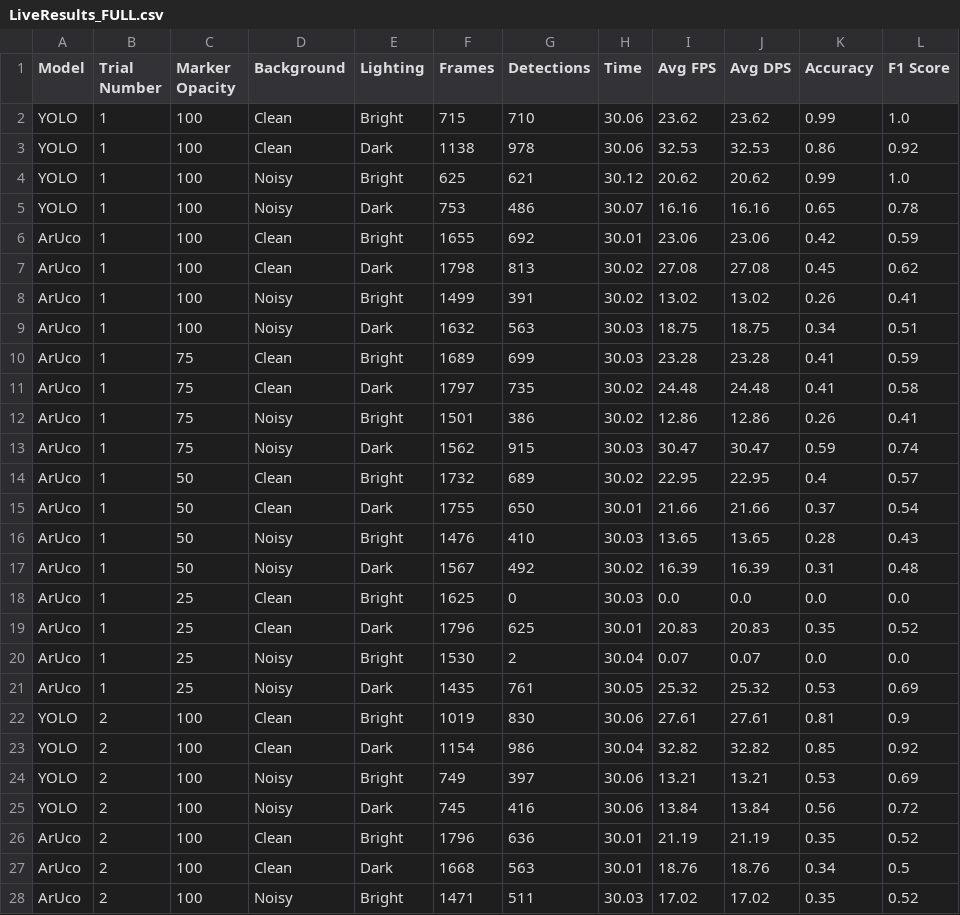
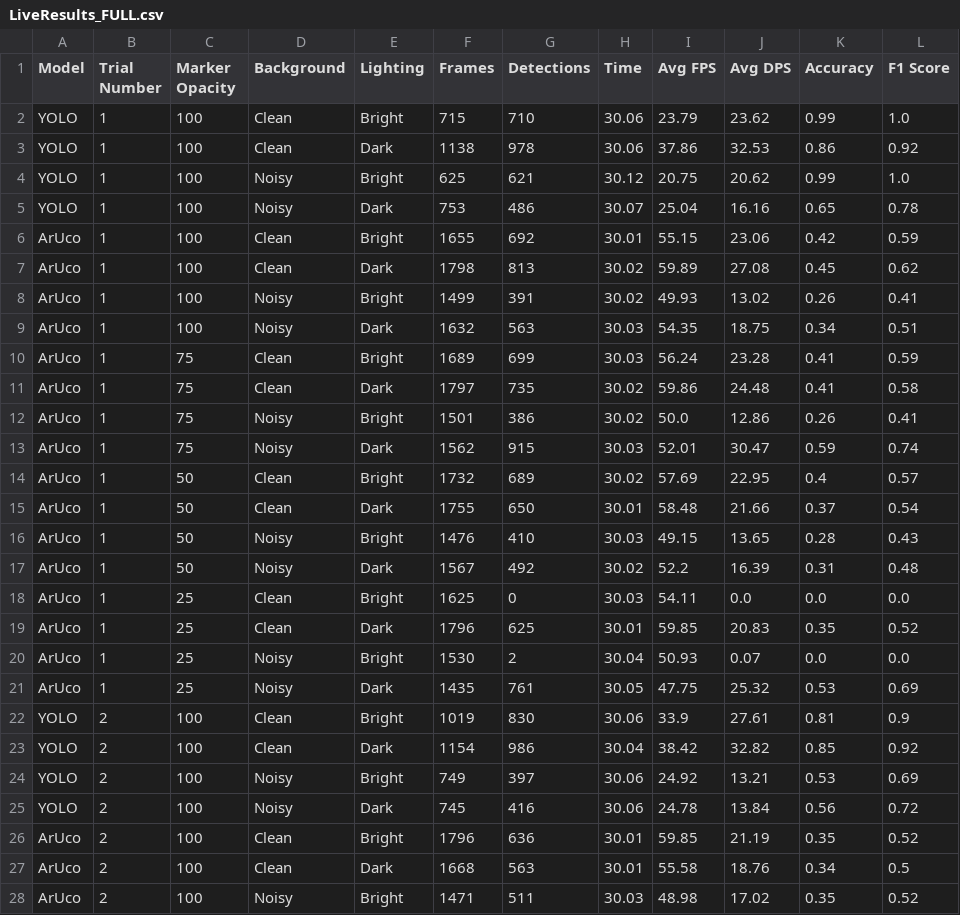
Before and after one commit to LucasHartmanWestern/Screen-Sight, a CSV file: live_test_results/LiveResults_FULL.csv, drawn as a sheet; only a part is shown; the diff covers the shown part only.

```diff
--- a/live_test_results/LiveResults_FULL.csv
+++ b/live_test_results/LiveResults_FULL.csv
@@ -1,28 +1,28 @@
 Model,Trial Number,Marker Opacity,Background,Lighting,Frames,Detections,Time,Avg FPS,Avg DPS,Accuracy,F1 Score
-YOLO,1,100,Clean,Bright,715,710,30.06,23.62,23.62,0.99,1.0
-YOLO,1,100,Clean,Dark,1138,978,30.06,32.53,32.53,0.86,0.92
-YOLO,1,100,Noisy,Bright,625,621,30.12,20.62,20.62,0.99,1.0
-YOLO,1,100,Noisy,Dark,753,486,30.07,16.16,16.16,0.65,0.78
-ArUco,1,100,Clean,Bright,1655,692,30.01,23.06,23.06,0.42,0.59
-ArUco,1,100,Clean,Dark,1798,813,30.02,27.08,27.08,0.45,0.62
-ArUco,1,100,Noisy,Bright,1499,391,30.02,13.02,13.02,0.26,0.41
-ArUco,1,100,Noisy,Dark,1632,563,30.03,18.75,18.75,0.34,0.51
-ArUco,1,75,Clean,Bright,1689,699,30.03,23.28,23.28,0.41,0.59
-ArUco,1,75,Clean,Dark,1797,735,30.02,24.48,24.48,0.41,0.58
-ArUco,1,75,Noisy,Bright,1501,386,30.02,12.86,12.86,0.26,0.41
-ArUco,1,75,Noisy,Dark,1562,915,30.03,30.47,30.47,0.59,0.74
-ArUco,1,50,Clean,Bright,1732,689,30.02,22.95,22.95,0.4,0.57
-ArUco,1,50,Clean,Dark,1755,650,30.01,21.66,21.66,0.37,0.54
-ArUco,1,50,Noisy,Bright,1476,410,30.03,13.65,13.65,0.28,0.43
-ArUco,1,50,Noisy,Dark,1567,492,30.02,16.39,16.39,0.31,0.48
-ArUco,1,25,Clean,Bright,1625,0,30.03,0.0,0.0,0.0,0.0
-ArUco,1,25,Clean,Dark,1796,625,30.01,20.83,20.83,0.35,0.52
-ArUco,1,25,Noisy,Bright,1530,2,30.04,0.07,0.07,0.0,0.0
-ArUco,1,25,Noisy,Dark,1435,761,30.05,25.32,25.32,0.53,0.69
-YOLO,2,100,Clean,Bright,1019,830,30.06,27.61,27.61,0.81,0.9
-YOLO,2,100,Clean,Dark,1154,986,30.04,32.82,32.82,0.85,0.92
-YOLO,2,100,Noisy,Bright,749,397,30.06,13.21,13.21,0.53,0.69
-YOLO,2,100,Noisy,Dark,745,416,30.06,13.84,13.84,0.56,0.72
-ArUco,2,100,Clean,Bright,1796,636,30.01,21.19,21.19,0.35,0.52
-ArUco,2,100,Clean,Dark,1668,563,30.01,18.76,18.76,0.34,0.5
-ArUco,2,100,Noisy,Bright,1471,511,30.03,17.02,17.02,0.35,0.52
+YOLO,1,100,Clean,Bright,715,710,30.06,23.79,23.62,0.99,1.0
+YOLO,1,100,Clean,Dark,1138,978,30.06,37.86,32.53,0.86,0.92
+YOLO,1,100,Noisy,Bright,625,621,30.12,20.75,20.62,0.99,1.0
+YOLO,1,100,Noisy,Dark,753,486,30.07,25.04,16.16,0.65,0.78
+ArUco,1,100,Clean,Bright,1655,692,30.01,55.15,23.06,0.42,0.59
+ArUco,1,100,Clean,Dark,1798,813,30.02,59.89,27.08,0.45,0.62
+ArUco,1,100,Noisy,Bright,1499,391,30.02,49.93,13.02,0.26,0.41
+ArUco,1,100,Noisy,Dark,1632,563,30.03,54.35,18.75,0.34,0.51
+ArUco,1,75,Clean,Bright,1689,699,30.03,56.24,23.28,0.41,0.59
+ArUco,1,75,Clean,Dark,1797,735,30.02,59.86,24.48,0.41,0.58
+ArUco,1,75,Noisy,Bright,1501,386,30.02,50.0,12.86,0.26,0.41
+ArUco,1,75,Noisy,Dark,1562,915,30.03,52.01,30.47,0.59,0.74
+ArUco,1,50,Clean,Bright,1732,689,30.02,57.69,22.95,0.4,0.57
+ArUco,1,50,Clean,Dark,1755,650,30.01,58.48,21.66,0.37,0.54
+ArUco,1,50,Noisy,Bright,1476,410,30.03,49.15,13.65,0.28,0.43
+ArUco,1,50,Noisy,Dark,1567,492,30.02,52.2,16.39,0.31,0.48
+ArUco,1,25,Clean,Bright,1625,0,30.03,54.11,0.0,0.0,0.0
+ArUco,1,25,Clean,Dark,1796,625,30.01,59.85,20.83,0.35,0.52
+ArUco,1,25,Noisy,Bright,1530,2,30.04,50.93,0.07,0.0,0.0
+ArUco,1,25,Noisy,Dark,1435,761,30.05,47.75,25.32,0.53,0.69
+YOLO,2,100,Clean,Bright,1019,830,30.06,33.9,27.61,0.81,0.9
+YOLO,2,100,Clean,Dark,1154,986,30.04,38.42,32.82,0.85,0.92
+YOLO,2,100,Noisy,Bright,749,397,30.06,24.92,13.21,0.53,0.69
+YOLO,2,100,Noisy,Dark,745,416,30.06,24.78,13.84,0.56,0.72
+ArUco,2,100,Clean,Bright,1796,636,30.01,59.85,21.19,0.35,0.52
+ArUco,2,100,Clean,Dark,1668,563,30.01,55.58,18.76,0.34,0.5
+ArUco,2,100,Noisy,Bright,1471,511,30.03,48.98,17.02,0.35,0.52
```
Also changed, not shown: 33 edited cells elsewhere in this file, LiveResults_TABLE_BACKGROUND.csv, LiveResults_TABLE_LIGHTING.csv, 5 other files.
